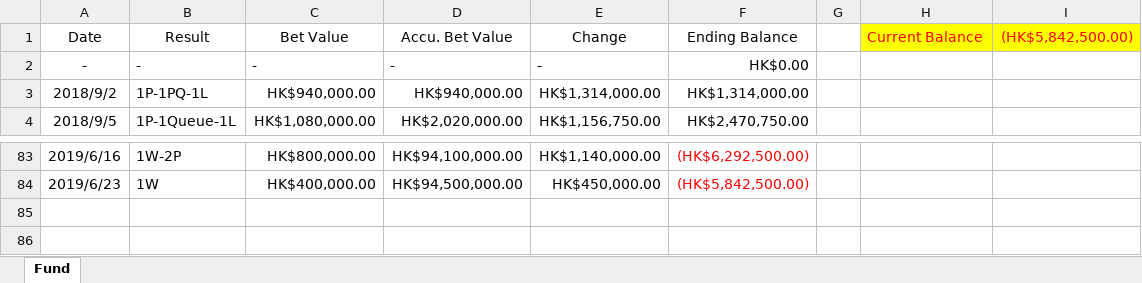
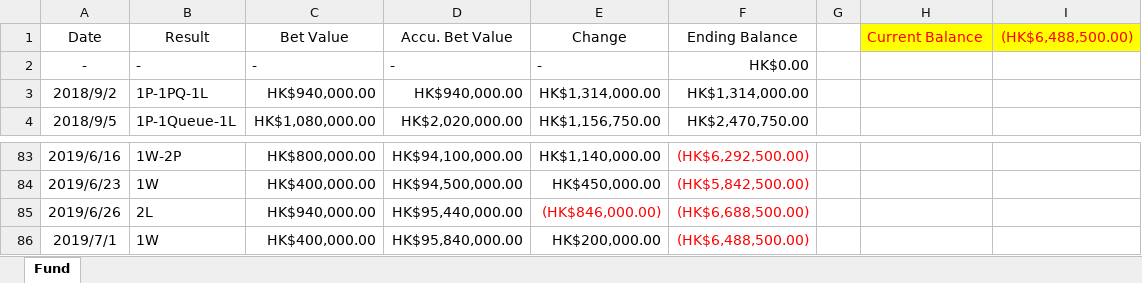
Before and after one commit to WagJK/horse-reports, an Excel workbook: project/convert/Horse Fund Balance (2018-2019).xlsm, sheet Fund, drawn as a sheet; only a part is shown, gaps mark what is left out; values as stored, in another font and other column widths than the file's, no borders; charts and pictures and table styles not drawn; the diff names each change by its address in the sheet, - before the commit and + after, or states it on an @@ line.

Commit message:
convert 7.1

```diff
--- a/project/convert/Horse Fund Balance (2018-2019).xlsm (sheet Fund)
+++ b/project/convert/Horse Fund Balance (2018-2019).xlsm (sheet Fund)
-I1: (HK$5,842,500.00)
+I1: (HK$6,488,500.00)
+row 85: 2019/6/26 | 2L | HK$940,000.00 | HK$95,440,000.00 | (HK$846,000.00) | (HK$6,688,500.00)
+row 86: 2019/7/1 | 1W | HK$400,000.00 | HK$95,840,000.00 | HK$200,000.00 | (HK$6,488,500.00)
```
Also changed, not shown: charts or pictures, 3 other files.
